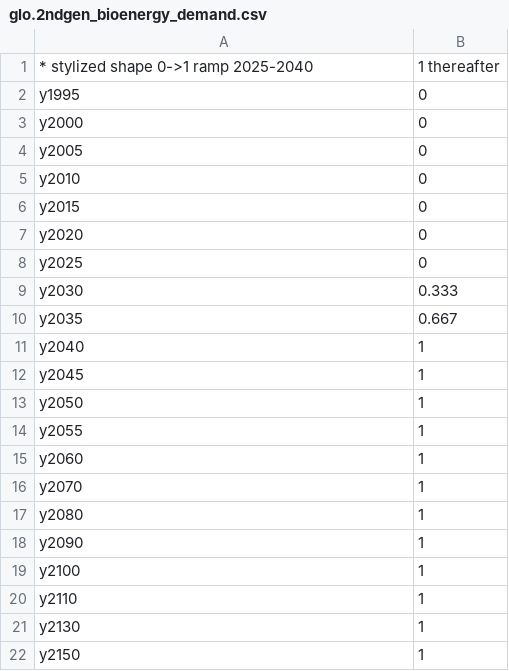
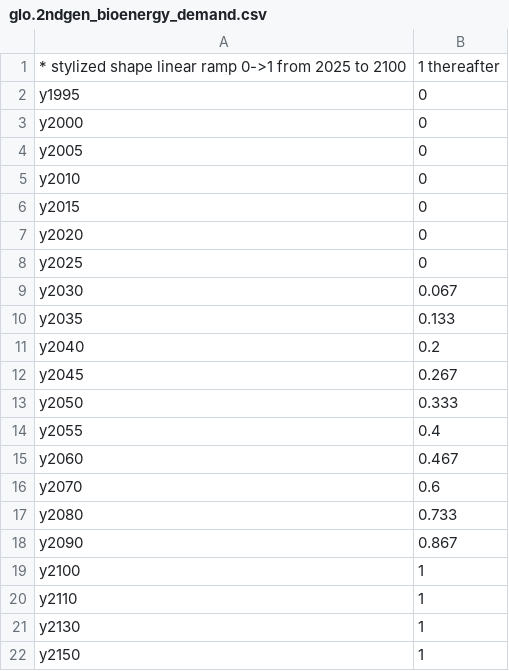
Before and after one commit to k4rst3ns/magpie, a CSV file: modules/60_bioenergy/input/glo.2ndgen_bioenergy_demand.csv, drawn as a sheet.

```diff
--- a/modules/60_bioenergy/input/glo.2ndgen_bioenergy_demand.csv
+++ b/modules/60_bioenergy/input/glo.2ndgen_bioenergy_demand.csv
@@ -1,2 +1,2 @@
-* stylized shape 0->1 ramp 2025-2040, 1 thereafter
+* stylized shape linear ramp 0->1 from 2025 to 2100, 1 thereafter
 y1995,0
@@ -8,12 +8,12 @@ y2020,0
 y2025,0
-y2030,0.333
-y2035,0.667
-y2040,1
-y2045,1
-y2050,1
-y2055,1
-y2060,1
-y2070,1
-y2080,1
-y2090,1
+y2030,0.067
+y2035,0.133
+y2040,0.2
+y2045,0.267
+y2050,0.333
+y2055,0.4
+y2060,0.467
+y2070,0.6
+y2080,0.733
+y2090,0.867
 y2100,1
```
Also changed, not shown: 1 other file.
